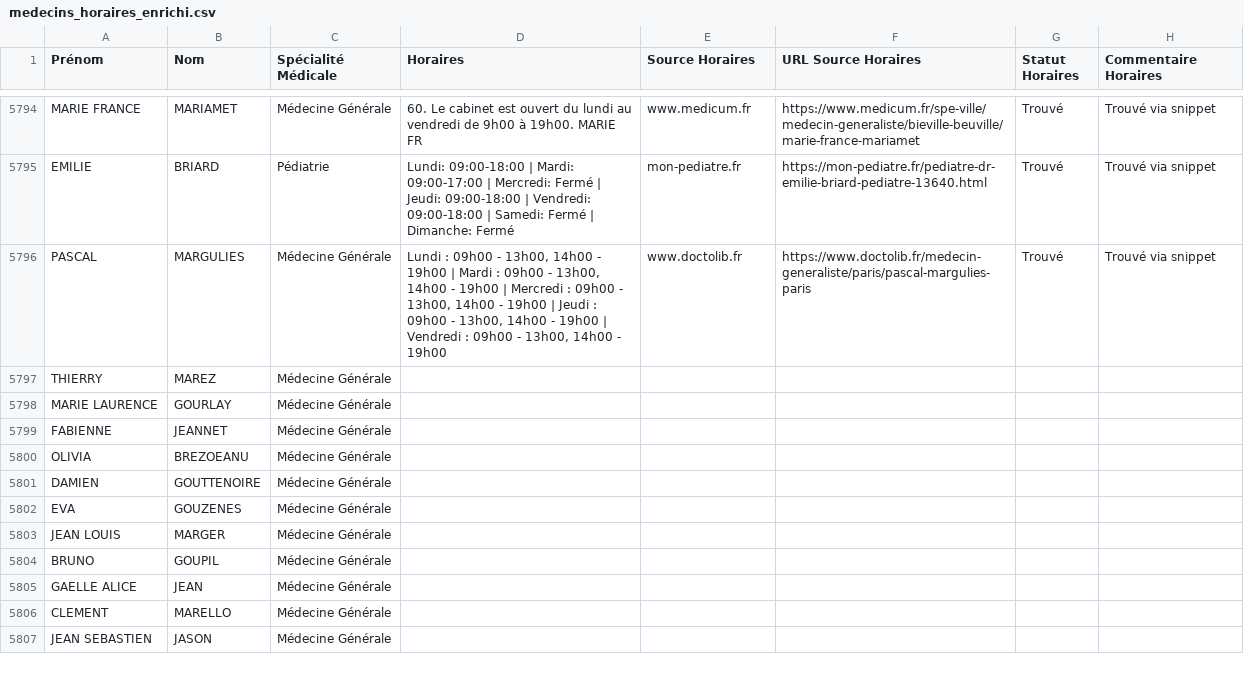
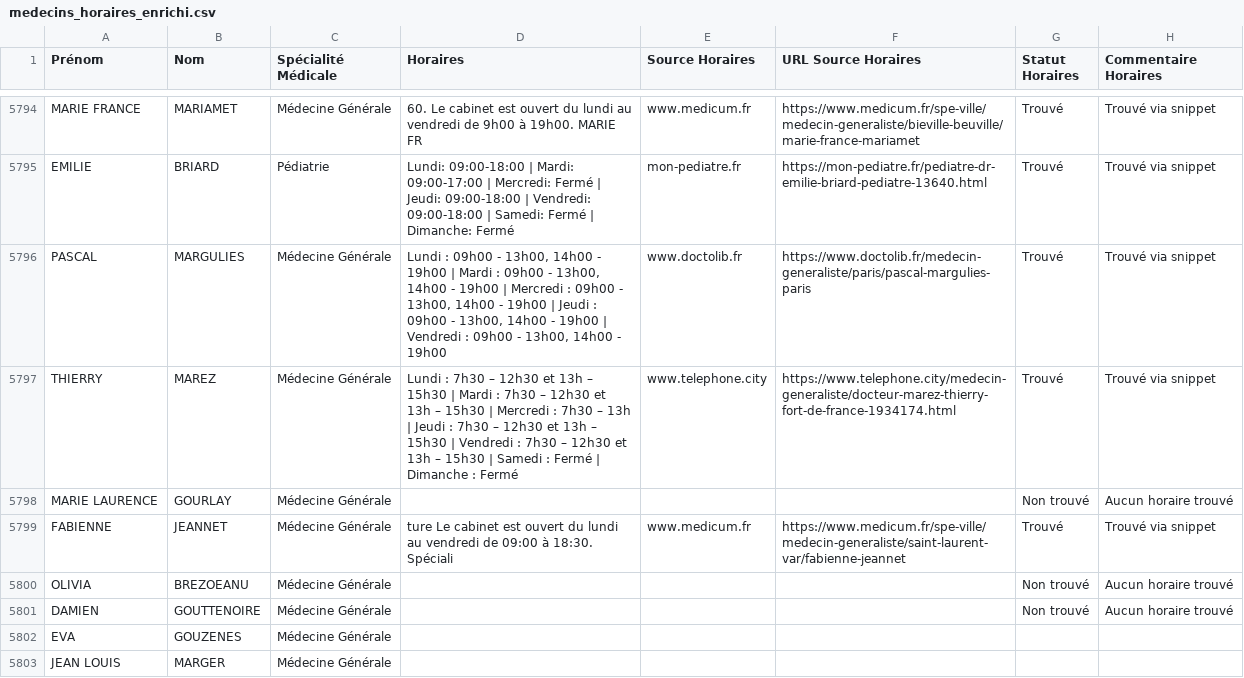
Before and after one commit to tsimokaza01-source/URL-7, a CSV file: medecins_horaires_enrichi.csv, drawn as a sheet; only a part is shown, gaps mark what is left out; the shorter side is filled out with more unchanged rows.

```diff
--- a/medecins_horaires_enrichi.csv
+++ b/medecins_horaires_enrichi.csv
@@ -5796,7 +5796,7 @@ EMILIE;BRIARD;Pédiatrie;Lundi: 09:00-18:00 | Mardi: 09:00-17:00 | Mercredi: Fer
 PASCAL;MARGULIES;Médecine Générale;Lundi : 09h00 - 13h00, 14h00 - 19h00 | Mardi : 09h00 - 13h00, 14h00 - 19h00 | Mercredi : 09h00 - 13h00, 14h00 - 19h00 | Jeudi : 09h00 - 13h00, 14h00 - 19h00 | Vendredi : 09h00 - 13h00, 14h00 - 19h00;www.doctolib.fr;https://www.doctolib.fr/medecin-generaliste/paris/pascal-margulies-paris;Trouvé;Trouvé via snippet
-THIERRY;MAREZ;Médecine Générale;;;;;
-MARIE LAURENCE;GOURLAY;Médecine Générale;;;;;
-FABIENNE;JEANNET;Médecine Générale;;;;;
-OLIVIA;BREZOEANU;Médecine Générale;;;;;
-DAMIEN;GOUTTENOIRE;Médecine Générale;;;;;
+THIERRY;MAREZ;Médecine Générale;Lundi : 7h30 – 12h30 et 13h – 15h30 | Mardi : 7h30 – 12h30 et 13h – 15h30 | Mercredi : 7h30 – 13h | Jeudi : 7h30 – 12h30 et 13h – 15h30 | Vendredi : 7h30 – 12h30 et 13h – 15h30 | Samedi : Fermé | Dimanche : Fermé;www.telephone.city;https://www.telephone.city/medecin-generaliste/docteur-marez-thierry-fort-de-france-1934174.html;Trouvé;Trouvé via snippet
+MARIE LAURENCE;GOURLAY;Médecine Générale;;;;Non trouvé;Aucun horaire trouvé
+FABIENNE;JEANNET;Médecine Générale;ture Le cabinet est ouvert du lundi au vendredi de 09:00 à 18:30. Spéciali;www.medicum.fr;https://www.medicum.fr/spe-ville/medecin-generaliste/saint-laurent-var/fabienne-jeannet;Trouvé;Trouvé via snippet
+OLIVIA;BREZOEANU;Médecine Générale;;;;Non trouvé;Aucun horaire trouvé
+DAMIEN;GOUTTENOIRE;Médecine Générale;;;;Non trouvé;Aucun horaire trouvé
 EVA;GOUZENES;Médecine Générale;;;;;
```
